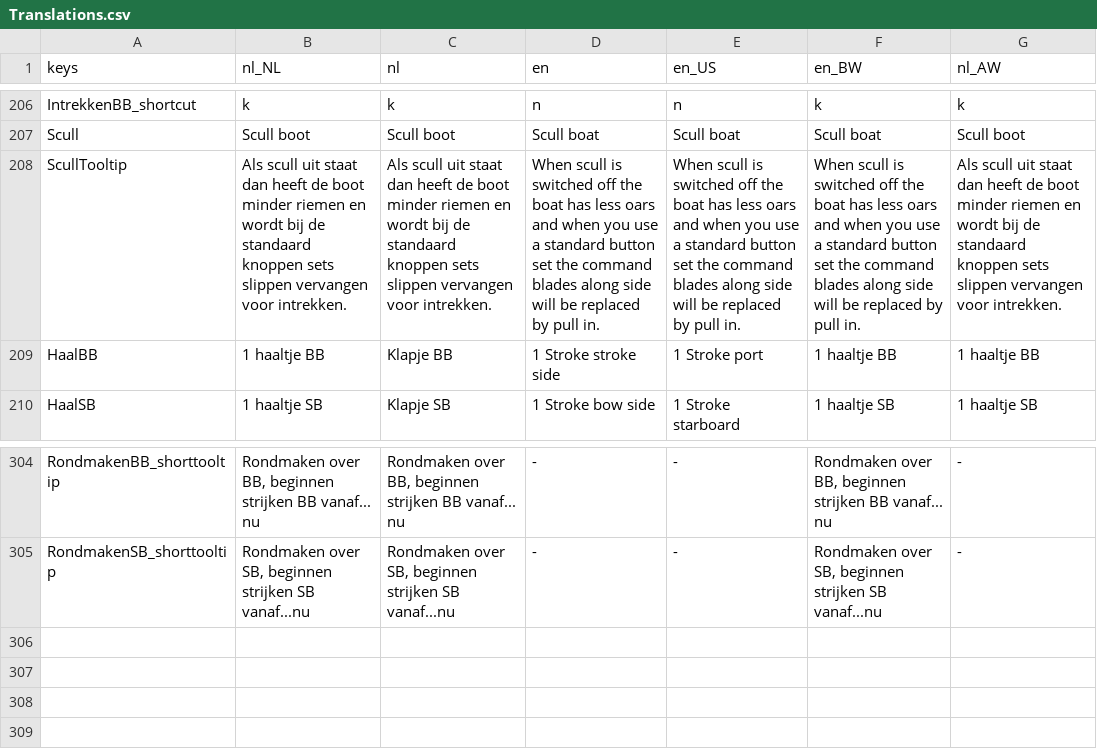
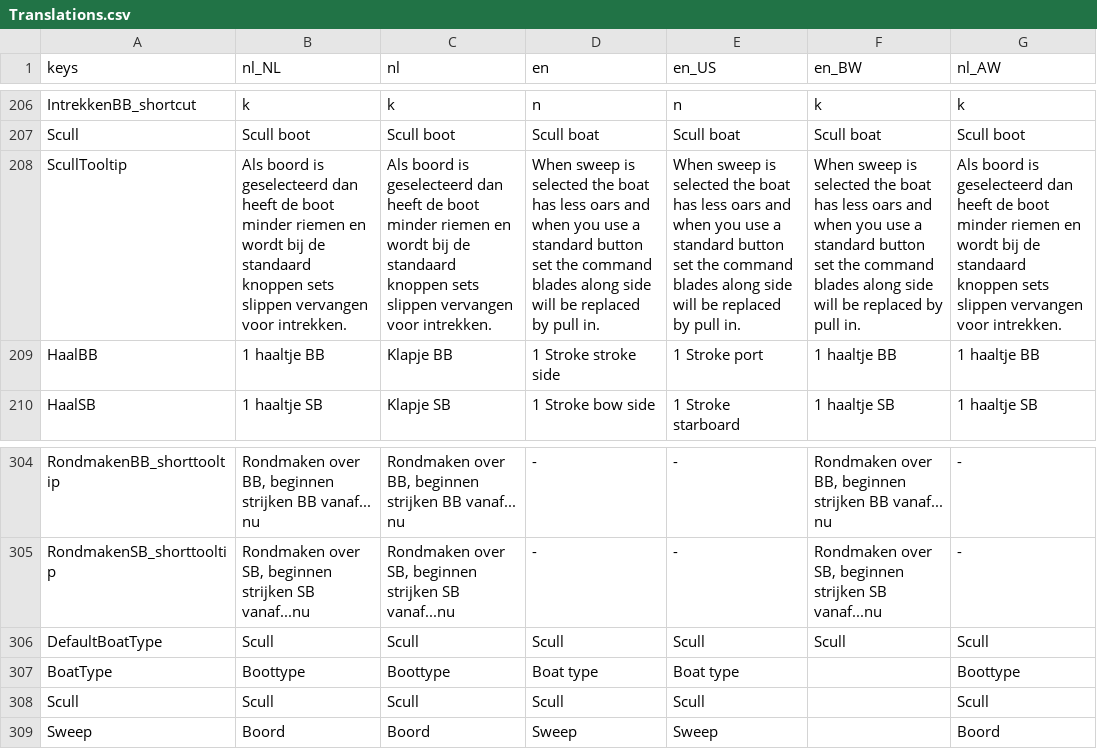
Before and after one commit to tijmenvangulik/PracticeRowingCommands, a CSV file: src/translations/Translations.csv, drawn as a sheet; only a part is shown, gaps mark what is left out; the diff names each change by its address in the sheet, - before the commit and + after, or states it on an @@ line.

Commit message:
6.5.2  Default  option for sweep or scull to allow value from current language

```diff
--- a/src/translations/Translations.csv
+++ b/src/translations/Translations.csv
-B208 (nl_NL): Als scull uit staat dan heeft…
+B208 (nl_NL): Als boord is geselecteerd dan heeft…
-C208 (nl): Als scull uit staat dan heeft…
+C208 (nl): Als boord is geselecteerd dan heeft…
-D208 (en): When scull is switched off the boat…
+D208 (en): When sweep is selected the boat…
-E208 (en_US): When scull is switched off the boat…
+E208 (en_US): When sweep is selected the boat…
-F208 (en_BW): When scull is switched off the boat…
+F208 (en_BW): When sweep is selected the boat…
-G208 (nl_AW): Als scull uit staat dan heeft…
+G208 (nl_AW): Als boord is geselecteerd dan heeft…
+row 306: DefaultBoatType | Scull | Scull | Scull | Scull | Scull | Scull
+row 307: BoatType | Boottype | Boottype | Boat type | Boat type |  | Boottype
+row 308: Scull | Scull | Scull | Scull | Scull |  | Scull
+row 309: Sweep | Boord | Boord | Sweep | Sweep |  | Boord
```
Also changed, not shown: 20 other files.
